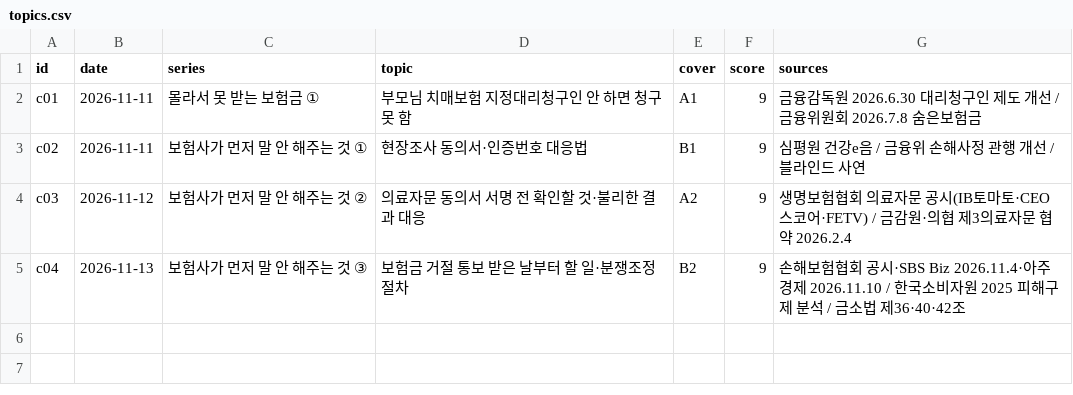
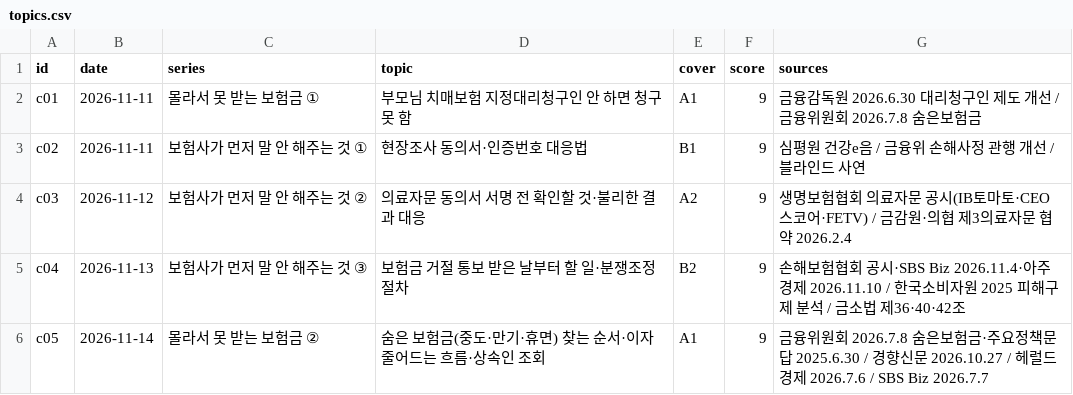
Before and after one commit to seongjerry/insu-photobank, a CSV file: generator/carousel/topics.csv, drawn as a sheet; the diff names each change by its address in the sheet, - before the commit and + after, or states it on an @@ line.

```diff
--- a/generator/carousel/topics.csv
+++ b/generator/carousel/topics.csv
+row 6: c05 | 2026-11-14 | 몰라서 못 받는 보험금 ② | 숨은 보험금(중도·만기·휴면) 찾는 순서·이자 줄어드는 흐름·상속인 조회 | A1 | 9 | 금융위원회 2026.7.8 숨은보험금·주요정책문답 2025.6.30 / 경향신문 2026.10.27 / 헤럴드경제 2026.7.6 / SBS Biz 2026.7.7
```
Also changed, not shown: 12 other files.
